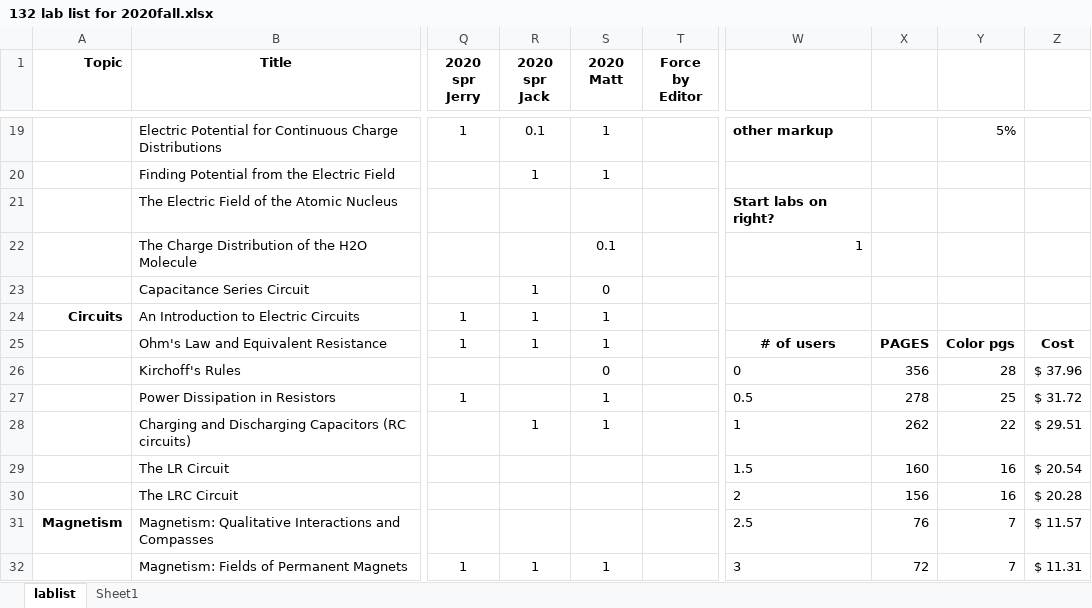
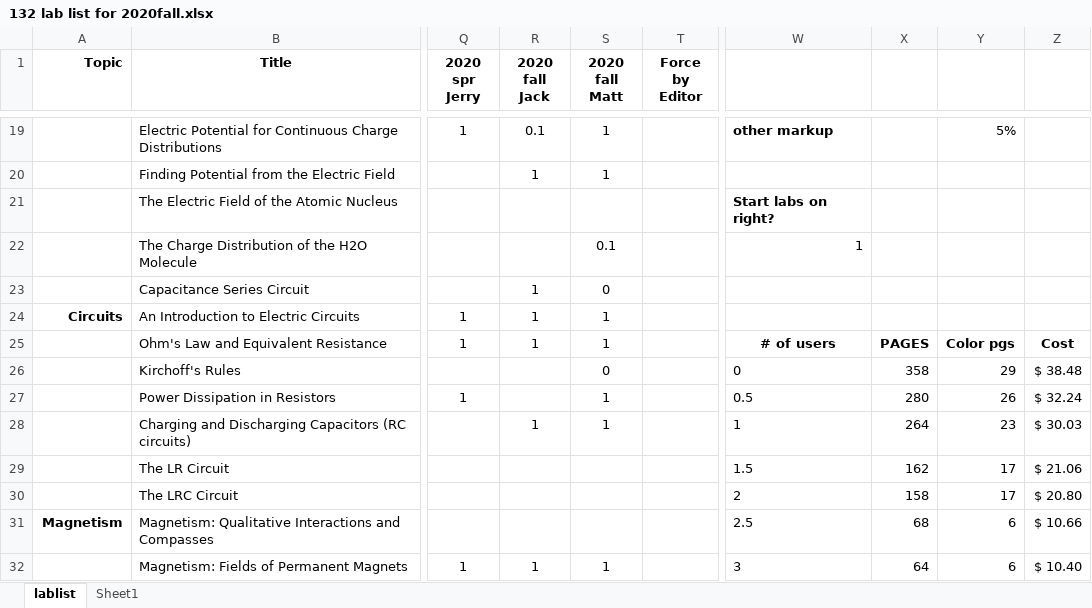
Before and after one commit to RichmondPhysics/132, an Excel workbook: StudentGuideModule2/what_labs_to_include/132 lab list for 2020fall.xlsx, sheet lablist, drawn as a sheet; only a part is shown, gaps mark what is left out; values as stored, in another font and other column widths than the file's, no borders; conditional formats not drawn; ↵ is a line break in a cell; the diff covers the shown part only; the diff names each change by its address in the sheet, - before the commit and + after, or states it on an @@ line.

Commit message:
Update 132 lab list for 2020fall.xlsx

```diff
--- a/StudentGuideModule2/what_labs_to_include/132 lab list for 2020fall.xlsx (sheet lablist)
+++ b/StudentGuideModule2/what_labs_to_include/132 lab list for 2020fall.xlsx (sheet lablist)
-R1: 2020 spr Jack
+R1: 2020 fall Jack
-S1: 2020 ↵ Matt
+S1: 2020 fall Matt
-X26: 356
+X26: 358
-Y26: 28
+Y26: 29
-Z26: $ 37.96
+Z26: $ 38.48
-X27: 278
+X27: 280
-Y27: 25
+Y27: 26
-Z27: $ 31.72
+Z27: $ 32.24
-X28: 262
+X28: 264
-Y28: 22
+Y28: 23
-Z28: $ 29.51
+Z28: $ 30.03
-X29: 160
+X29: 162
-Y29:Y30: 16
+Y29:Y30: 17
-Z29: $ 20.54
+Z29: $ 21.06
-X30: 156
+X30: 158
-Z30: $ 20.28
+Z30: $ 20.80
-X31: 76
+X31: 68
-Y31:Y32: 7
+Y31:Y32: 6
-Z31: $ 11.57
+Z31: $ 10.66
-X32: 72
+X32: 64
-Z32: $ 11.31
+Z32: $ 10.40
```
Also changed, not shown: 3 added rows, 2 removed rows and 20 edited cells elsewhere in this sheet, formulas that keep their value.
